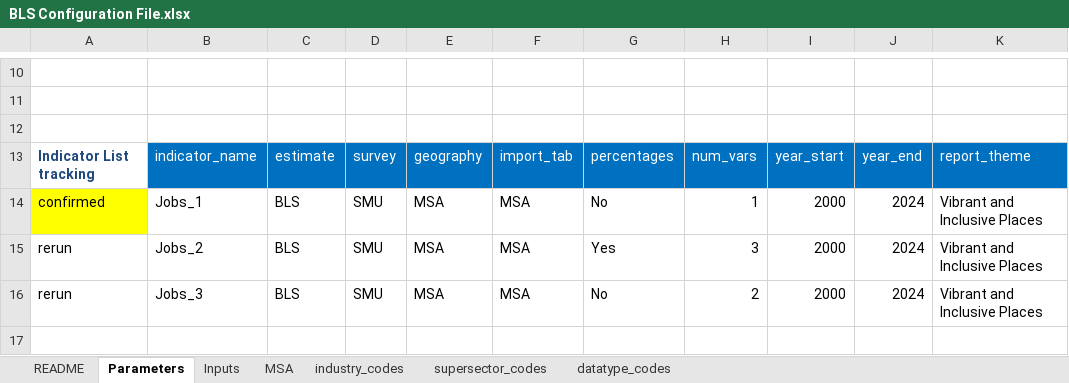
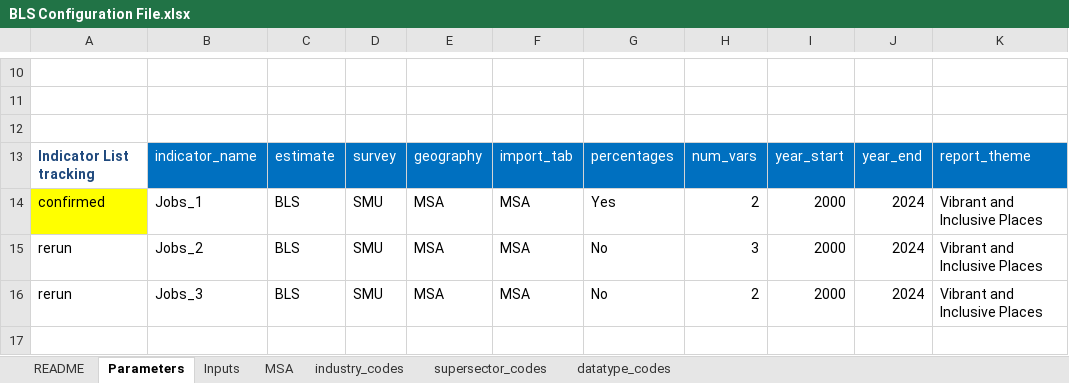
Before and after one commit to SACOG/Regional-Monitoring, an Excel workbook: Indicator_Gen/Python Code/BLS/config/BLS Configuration File.xlsx, sheet Parameters, drawn as a sheet; only a part is shown, gaps mark what is left out; values as stored, in another font and other column widths than the file's, no borders; the diff names each change by its address in the sheet, - before the commit and + after, or states it on an @@ line.

```diff
--- a/Indicator_Gen/Python Code/BLS/config/BLS Configuration File.xlsx (sheet Parameters)
+++ b/Indicator_Gen/Python Code/BLS/config/BLS Configuration File.xlsx (sheet Parameters)
-G14: No
+G14: Yes
-H14: 1
+H14: 2
-G15: Yes
+G15: No
```
Also changed, not shown: sheet industry_codes, sheet MSA, sheet Inputs, Indicator_Gen/config/CPI Inflation Adjustment Factors.xlsx, 10 other files.
